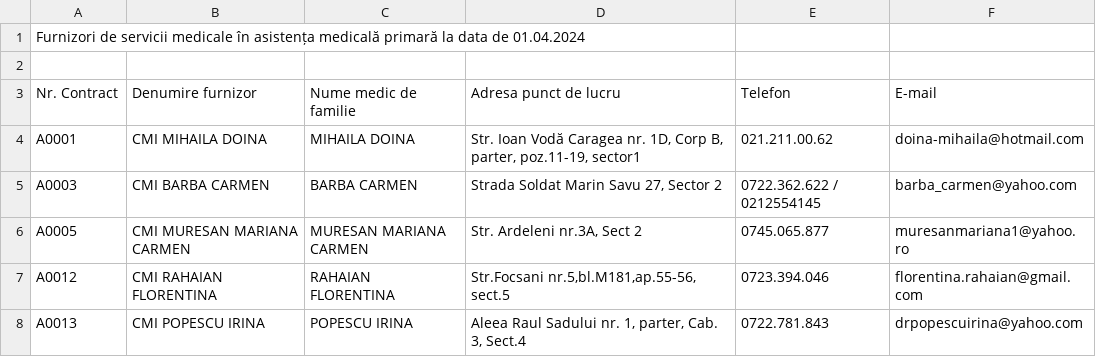
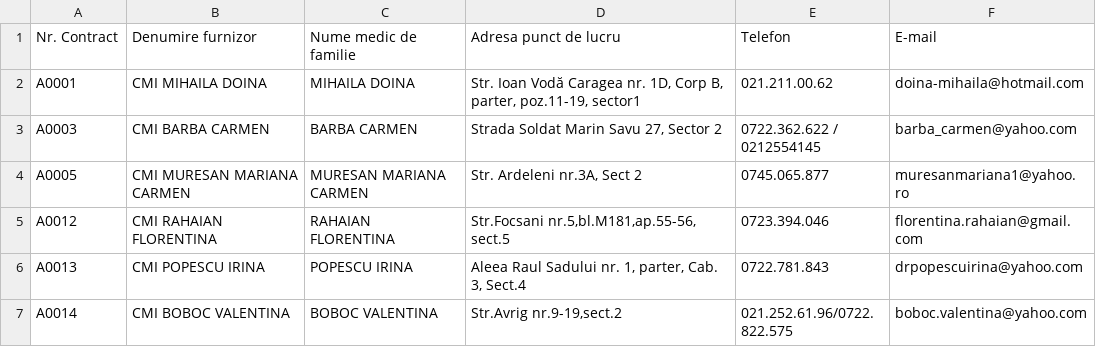
Before and after one commit to gabrielgradinaru/websocket-echo-servers, a CSV file: 20240401_Lista cabinete medicina de familie_01.04.2024.csv, drawn as a sheet; only a part is shown; the shorter side is filled out with more unchanged rows; the diff names each change by its address in the sheet, - before the commit and + after, or states it on an @@ line.

Commit message:
Update 20240401_Lista cabinete medicina de familie_01.04.2024.csv

```diff
--- a/20240401_Lista cabinete medicina de familie_01.04.2024.csv
+++ b/20240401_Lista cabinete medicina de familie_01.04.2024.csv
-row 1: Furnizori de servicii medicale în asistența medicală primară la data de 01.04.2024
-row 2: (empty)
```
